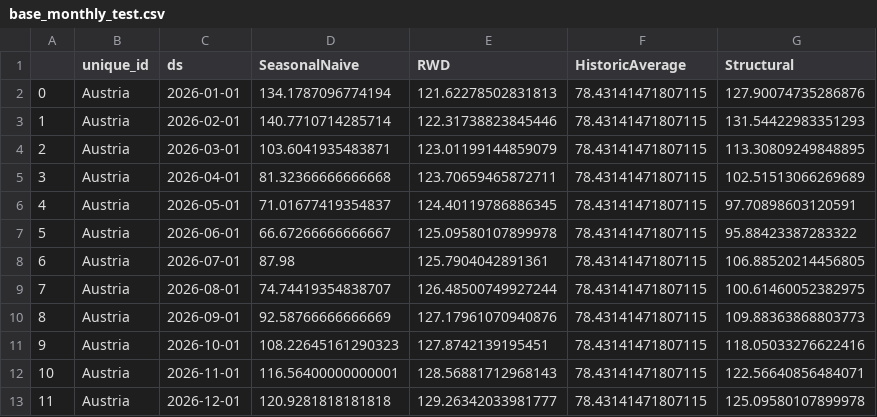
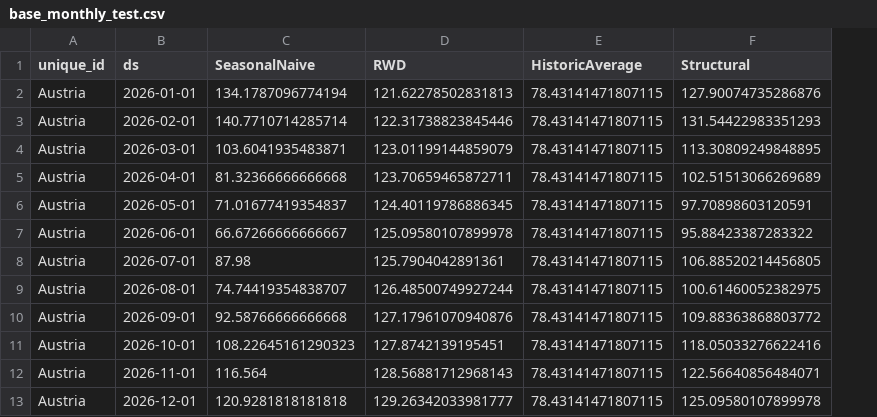
Before and after one commit to L-Schlosser/TIS3_CapstoneProject, a CSV file: results/forecasts/base_monthly_test.csv, drawn as a sheet; removed rows and columns are numbered as before the commit, all else as after; the diff names each change by its address in the sheet, - before the commit and + after, or states it on an @@ line.

```diff
--- a/results/forecasts/base_monthly_test.csv
+++ b/results/forecasts/base_monthly_test.csv
-column A, rows 2-13: 0 | 1 | 2 | 3 | 4 | 5 | 6 | 7 | 8 | 9 | 10 | 11
-C10 (SeasonalNaive): 92.58766666666669
+C10 (SeasonalNaive): 92.58766666666668
-F10 (Structural): 109.88363868803773
+F10 (Structural): 109.88363868803772
-C12 (SeasonalNaive): 116.56400000000001
+C12 (SeasonalNaive): 116.564
```
Also changed, not shown: results/forecasts/base_daily_test.csv, results/forecasts/base_daily_val.csv, 4 other files.
